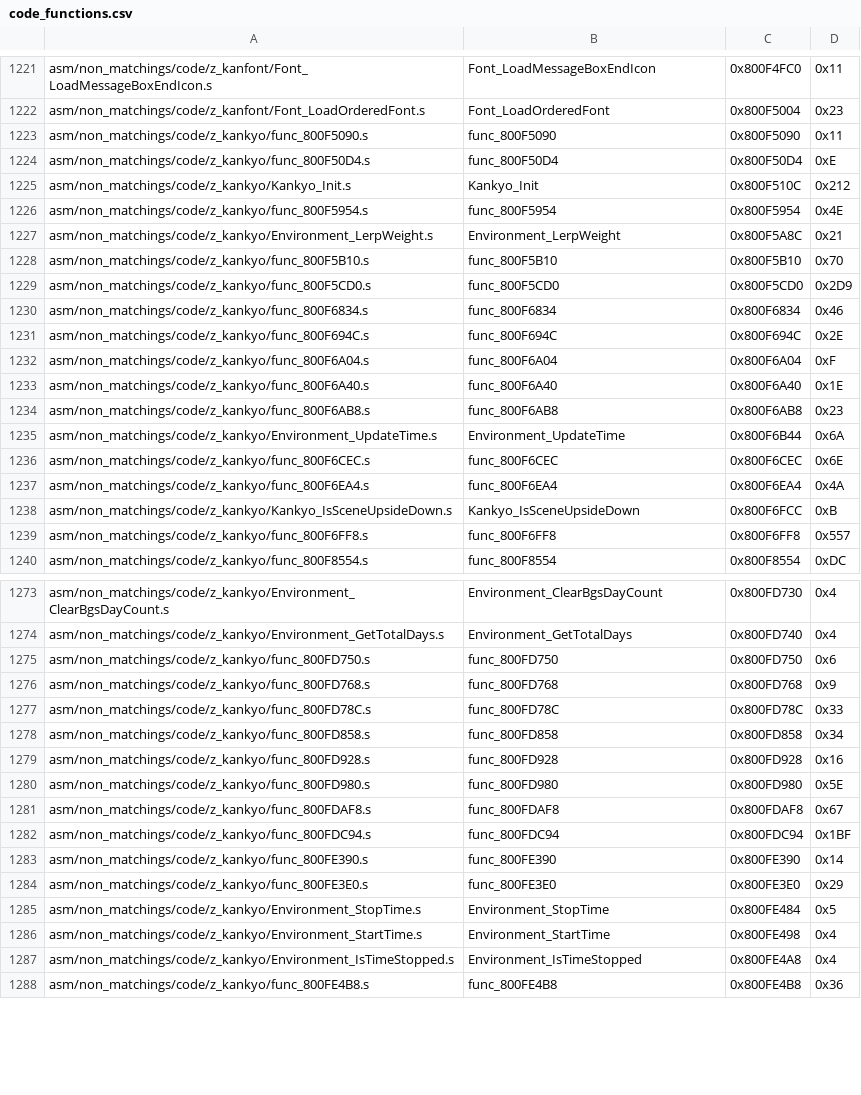
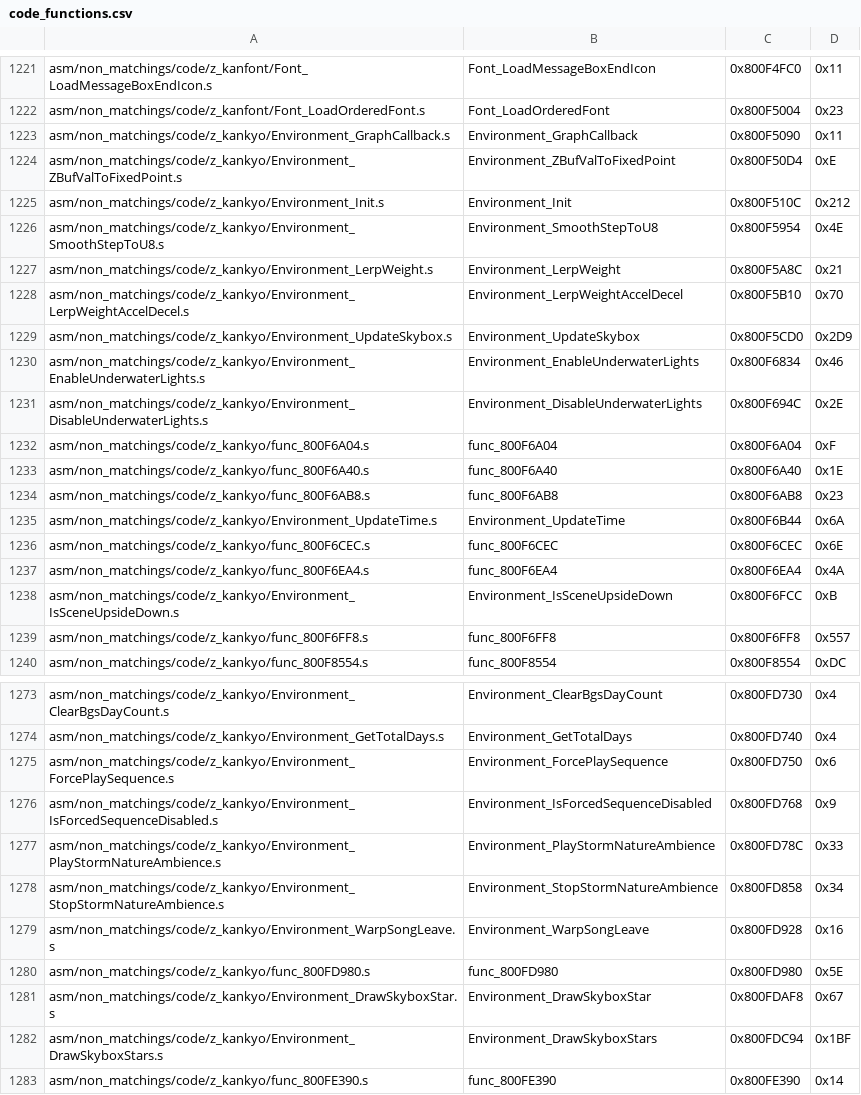
Before and after one commit to engineer124/mm, a CSV file: tools/sizes/code_functions.csv, drawn as a sheet; only a part is shown, gaps mark what is left out; the shorter side is filled out with more unchanged rows; the diff covers the shown part only.

Commit message:
kankyo functions that might be useful for docs, thanks Roz!

```diff
--- a/tools/sizes/code_functions.csv
+++ b/tools/sizes/code_functions.csv
@@ -1222,11 +1222,11 @@ asm/non_matchings/code/z_kanfont/Font_LoadMessageBoxEndIcon.s,Font_LoadMessageBo
 asm/non_matchings/code/z_kanfont/Font_LoadOrderedFont.s,Font_LoadOrderedFont,0x800F5004,0x23
-asm/non_matchings/code/z_kankyo/func_800F5090.s,func_800F5090,0x800F5090,0x11
-asm/non_matchings/code/z_kankyo/func_800F50D4.s,func_800F50D4,0x800F50D4,0xE
-asm/non_matchings/code/z_kankyo/Kankyo_Init.s,Kankyo_Init,0x800F510C,0x212
-asm/non_matchings/code/z_kankyo/func_800F5954.s,func_800F5954,0x800F5954,0x4E
+asm/non_matchings/code/z_kankyo/Environment_GraphCallback.s,Environment_GraphCallback,0x800F5090,0x11
+asm/non_matchings/code/z_kankyo/Environment_ZBufValToFixedPoint.s,Environment_ZBufValToFixedPoint,0x800F50D4,0xE
+asm/non_matchings/code/z_kankyo/Environment_Init.s,Environment_Init,0x800F510C,0x212
+asm/non_matchings/code/z_kankyo/Environment_SmoothStepToU8.s,Environment_SmoothStepToU8,0x800F5954,0x4E
 asm/non_matchings/code/z_kankyo/Environment_LerpWeight.s,Environment_LerpWeight,0x800F5A8C,0x21
-asm/non_matchings/code/z_kankyo/func_800F5B10.s,func_800F5B10,0x800F5B10,0x70
-asm/non_matchings/code/z_kankyo/func_800F5CD0.s,func_800F5CD0,0x800F5CD0,0x2D9
-asm/non_matchings/code/z_kankyo/func_800F6834.s,func_800F6834,0x800F6834,0x46
-asm/non_matchings/code/z_kankyo/func_800F694C.s,func_800F694C,0x800F694C,0x2E
+asm/non_matchings/code/z_kankyo/Environment_LerpWeightAccelDecel.s,Environment_LerpWeightAccelDecel,0x800F5B10,0x70
+asm/non_matchings/code/z_kankyo/Environment_UpdateSkybox.s,Environment_UpdateSkybox,0x800F5CD0,0x2D9
+asm/non_matchings/code/z_kankyo/Environment_EnableUnderwaterLights.s,Environment_EnableUnderwaterLights,0x800F6834,0x46
+asm/non_matchings/code/z_kankyo/Environment_DisableUnderwaterLights.s,Environment_DisableUnderwaterLights,0x800F694C,0x2E
 asm/non_matchings/code/z_kankyo/func_800F6A04.s,func_800F6A04,0x800F6A04,0xF
@@ -1237,3 +1237,3 @@ asm/non_matchings/code/z_kankyo/func_800F6CEC.s,func_800F6CEC,0x800F6CEC,0x6E
 asm/non_matchings/code/z_kankyo/func_800F6EA4.s,func_800F6EA4,0x800F6EA4,0x4A
-asm/non_matchings/code/z_kankyo/Kankyo_IsSceneUpsideDown.s,Kankyo_IsSceneUpsideDown,0x800F6FCC,0xB
+asm/non_matchings/code/z_kankyo/Environment_IsSceneUpsideDown.s,Environment_IsSceneUpsideDown,0x800F6FCC,0xB
 asm/non_matchings/code/z_kankyo/func_800F6FF8.s,func_800F6FF8,0x800F6FF8,0x557
@@ -1274,10 +1274,10 @@ asm/non_matchings/code/z_kankyo/Environment_ClearBgsDayCount.s,Environment_Clear
 asm/non_matchings/code/z_kankyo/Environment_GetTotalDays.s,Environment_GetTotalDays,0x800FD740,0x4
-asm/non_matchings/code/z_kankyo/func_800FD750.s,func_800FD750,0x800FD750,0x6
-asm/non_matchings/code/z_kankyo/func_800FD768.s,func_800FD768,0x800FD768,0x9
-asm/non_matchings/code/z_kankyo/func_800FD78C.s,func_800FD78C,0x800FD78C,0x33
-asm/non_matchings/code/z_kankyo/func_800FD858.s,func_800FD858,0x800FD858,0x34
-asm/non_matchings/code/z_kankyo/func_800FD928.s,func_800FD928,0x800FD928,0x16
+asm/non_matchings/code/z_kankyo/Environment_ForcePlaySequence.s,Environment_ForcePlaySequence,0x800FD750,0x6
+asm/non_matchings/code/z_kankyo/Environment_IsForcedSequenceDisabled.s,Environment_IsForcedSequenceDisabled,0x800FD768,0x9
+asm/non_matchings/code/z_kankyo/Environment_PlayStormNatureAmbience.s,Environment_PlayStormNatureAmbience,0x800FD78C,0x33
+asm/non_matchings/code/z_kankyo/Environment_StopStormNatureAmbience.s,Environment_StopStormNatureAmbience,0x800FD858,0x34
+asm/non_matchings/code/z_kankyo/Environment_WarpSongLeave.s,Environment_WarpSongLeave,0x800FD928,0x16
 asm/non_matchings/code/z_kankyo/func_800FD980.s,func_800FD980,0x800FD980,0x5E
-asm/non_matchings/code/z_kankyo/func_800FDAF8.s,func_800FDAF8,0x800FDAF8,0x67
-asm/non_matchings/code/z_kankyo/func_800FDC94.s,func_800FDC94,0x800FDC94,0x1BF
+asm/non_matchings/code/z_kankyo/Environment_DrawSkyboxStar.s,Environment_DrawSkyboxStar,0x800FDAF8,0x67
+asm/non_matchings/code/z_kankyo/Environment_DrawSkyboxStars.s,Environment_DrawSkyboxStars,0x800FDC94,0x1BF
 asm/non_matchings/code/z_kankyo/func_800FE390.s,func_800FE390,0x800FE390,0x14
```
Also changed, not shown: 42 edited cells elsewhere in this file, 28 other files.
